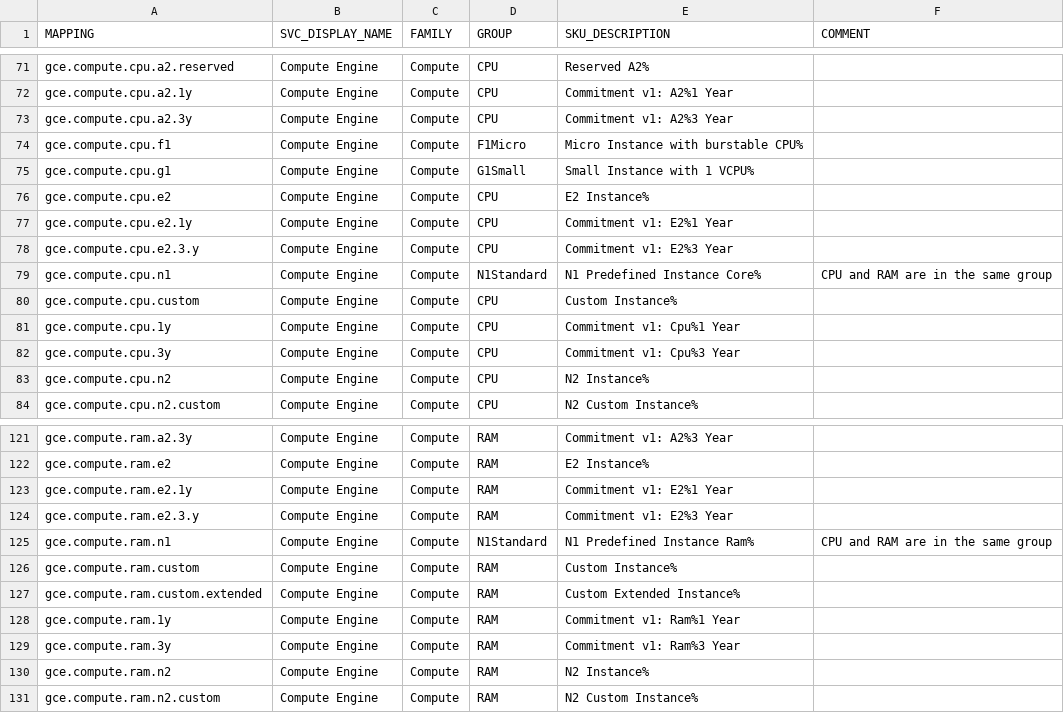
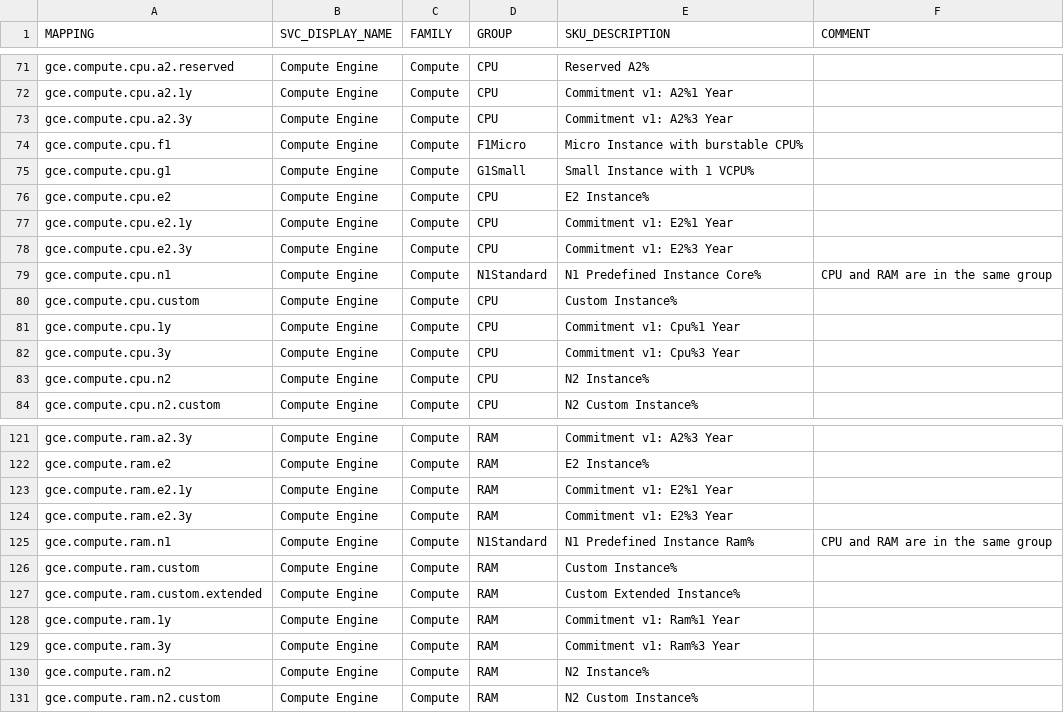
Before and after one commit to Cyclenerd/google-cloud-pricing-cost-calculator, a CSV file: build/mapping.csv, drawn as a sheet; only a part is shown, gaps mark what is left out.

```diff
--- a/build/mapping.csv
+++ b/build/mapping.csv
@@ -77,3 +77,3 @@ gce.compute.cpu.e2;Compute Engine;Compute;CPU;E2 Instance%;
 gce.compute.cpu.e2.1y;Compute Engine;Compute;CPU;Commitment v1: E2%1 Year;
-gce.compute.cpu.e2.3.y;Compute Engine;Compute;CPU;Commitment v1: E2%3 Year;
+gce.compute.cpu.e2.3y;Compute Engine;Compute;CPU;Commitment v1: E2%3 Year;
 gce.compute.cpu.n1;Compute Engine;Compute;N1Standard;N1 Predefined Instance Core%;CPU and RAM are in the same group
@@ -123,3 +123,3 @@ gce.compute.ram.e2;Compute Engine;Compute;RAM;E2 Instance%;
 gce.compute.ram.e2.1y;Compute Engine;Compute;RAM;Commitment v1: E2%1 Year;
-gce.compute.ram.e2.3.y;Compute Engine;Compute;RAM;Commitment v1: E2%3 Year;
+gce.compute.ram.e2.3y;Compute Engine;Compute;RAM;Commitment v1: E2%3 Year;
 gce.compute.ram.n1;Compute Engine;Compute;N1Standard;N1 Predefined Instance Ram%;CPU and RAM are in the same group
```
Also changed, not shown: 2 other files.
